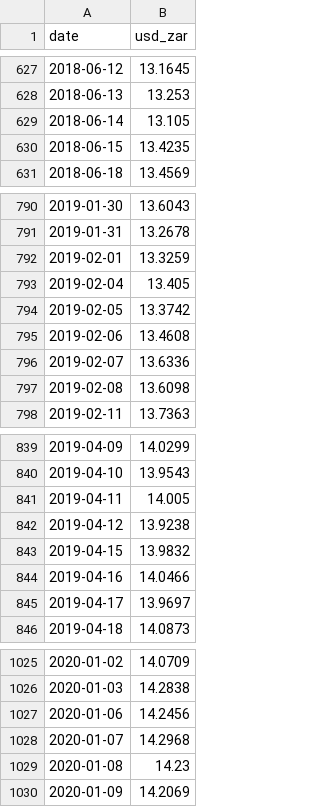
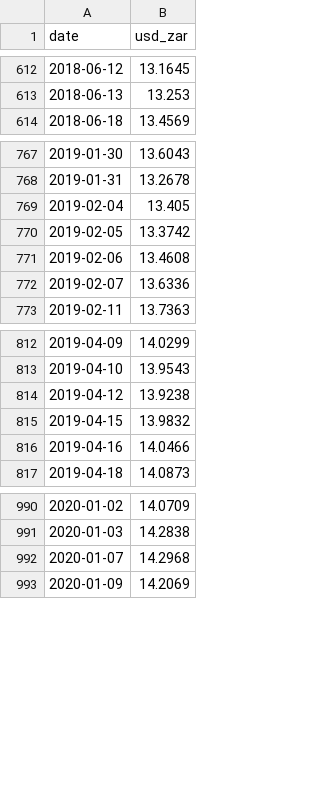
Before and after one commit to JoubertOo/FX-RW, a CSV file: data/usd_zar_daily.csv, drawn as a sheet; only a part is shown, gaps mark what is left out; removed rows and columns are numbered as before the commit, all else as after; the diff covers the shown part only; the diff names each change by its address in the sheet, - before the commit and + after, or states it on an @@ line.

```diff
--- a/data/usd_zar_daily.csv
+++ b/data/usd_zar_daily.csv
-row 629: 2018-06-14 | 13.105
-row 630: 2018-06-15 | 13.4235
-row 792: 2019-02-01 | 13.3259
-row 797: 2019-02-08 | 13.6098
-row 841: 2019-04-11 | 14.005
-row 845: 2019-04-17 | 13.9697
-row 1027: 2020-01-06 | 14.2456
-row 1029: 2020-01-08 | 14.23
```
Also changed, not shown: 2 added rows and 72 removed rows elsewhere in this file, 2 other files.
